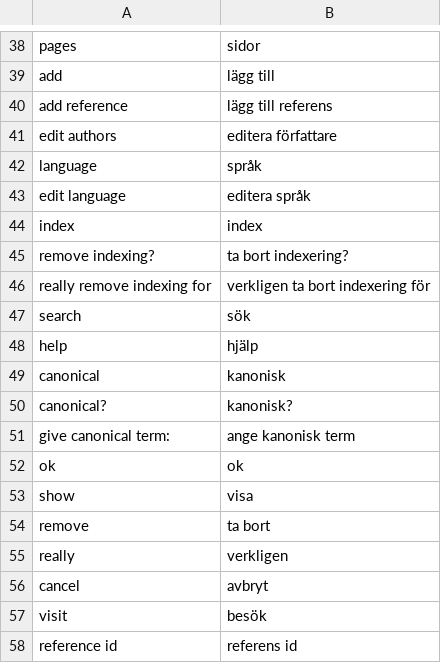
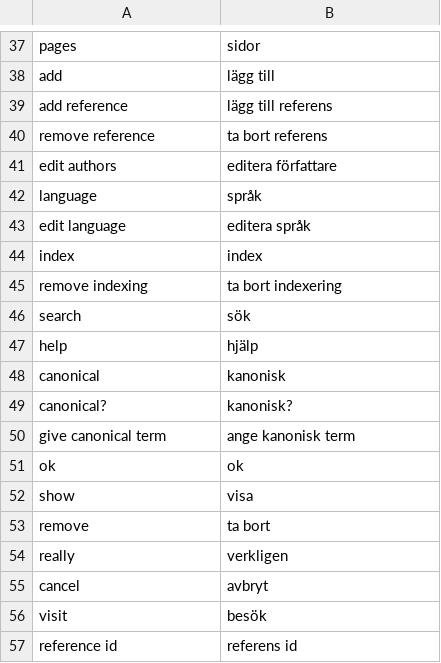
Before and after one commit to pekrau/Au, a CSV file: translations.csv, drawn as a sheet; only a part is shown, gaps mark what is left out; the diff covers the shown part only.

```diff
--- a/translations.csv
+++ b/translations.csv
@@ -40,2 +39,3 @@ add,lägg till
 add reference,lägg till referens
+remove reference,ta bort referens
 edit authors,editera författare
@@ -44,4 +44,3 @@ edit language,editera språk
 index,index
-remove indexing?,ta bort indexering?
-really remove indexing for,verkligen ta bort indexering för
+remove indexing,ta bort indexering
 search,sök
@@ -50,3 +49,3 @@ canonical,kanonisk
 canonical?,kanonisk?
-give canonical term:,ange kanonisk term
+give canonical term,ange kanonisk term
 ok,ok
```
Also changed, not shown: 8 removed rows and 14 edited cells elsewhere in this file, 3 other files.
